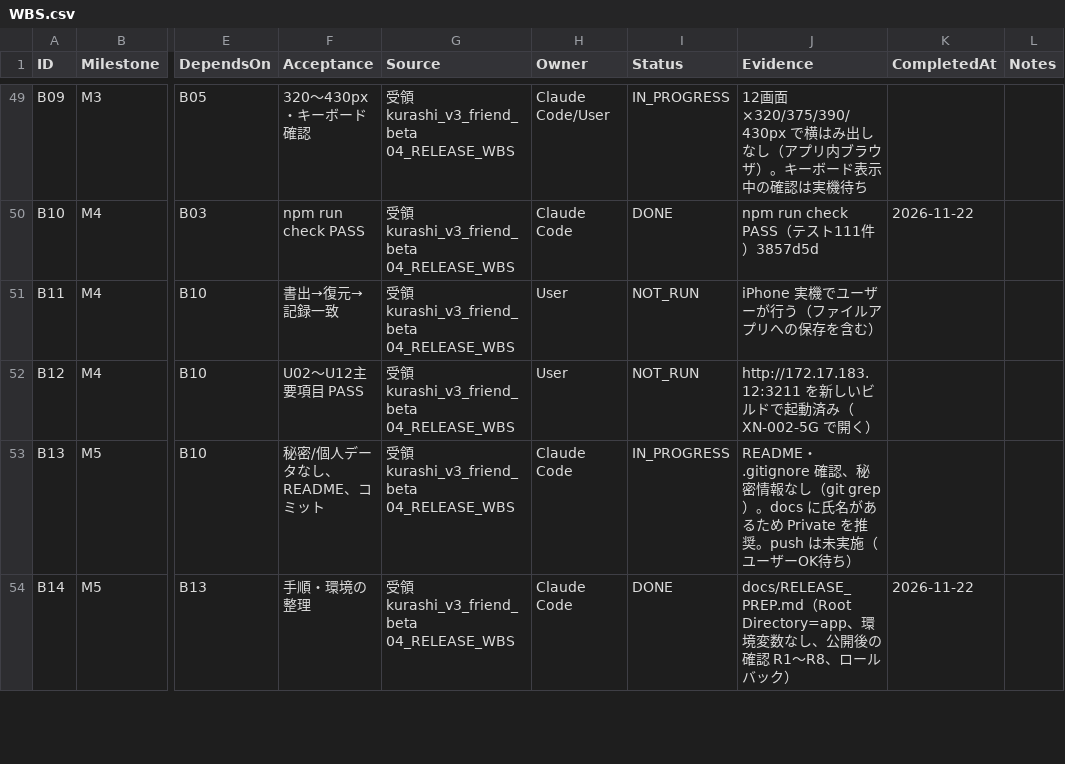
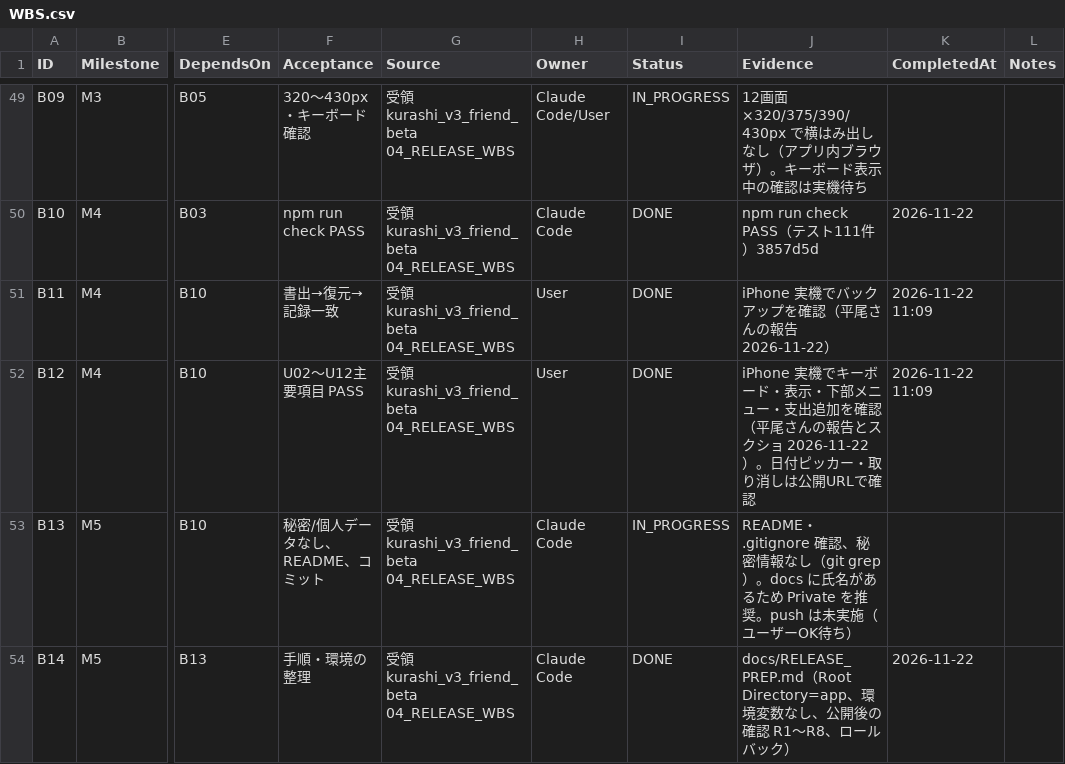
Before and after one commit to kkkaipppp/kurashi-base, a CSV file: docs/parent_progress_export/WBS.csv, drawn as a sheet; only a part is shown, gaps mark what is left out; the diff names each change by its address in the sheet, - before the commit and + after, or states it on an @@ line.

```diff
--- a/docs/parent_progress_export/WBS.csv
+++ b/docs/parent_progress_export/WBS.csv
-I51:I52 (Status): NOT_RUN
+I51:I52 (Status): DONE
-J51 (Evidence): iPhone 実機でユーザーが行う（ファイルアプリへの保存を含む）
+J51 (Evidence): iPhone 実機でバックアップを確認（平尾さんの報告 2026-11-22）
-K51:K52 (CompletedAt): (empty)
+K51:K52 (CompletedAt): 2026-11-22 11:09
-J52 (Evidence): http://172.17.183.12:3211 を新しいビルドで起動済み（XN-002-5G で開く）
+J52 (Evidence): iPhone 実機でキーボード・表示・下部メニュー・支出追加を確認（平尾さんの報告とスクショ 2026-11-22）。日付ピッカー・取り消しは公開URLで確認
```
Also changed, not shown: docs/progress/WBS.csv, 10 other files.
